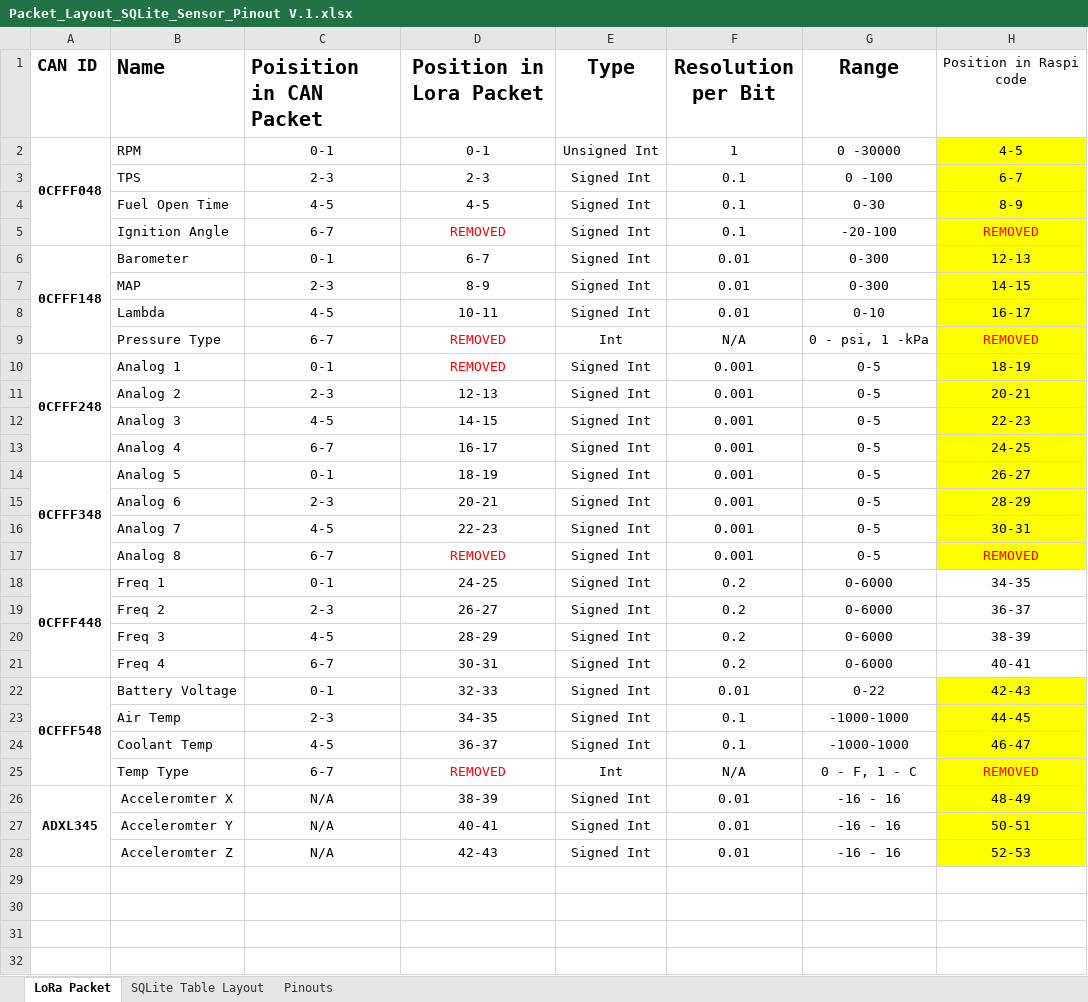
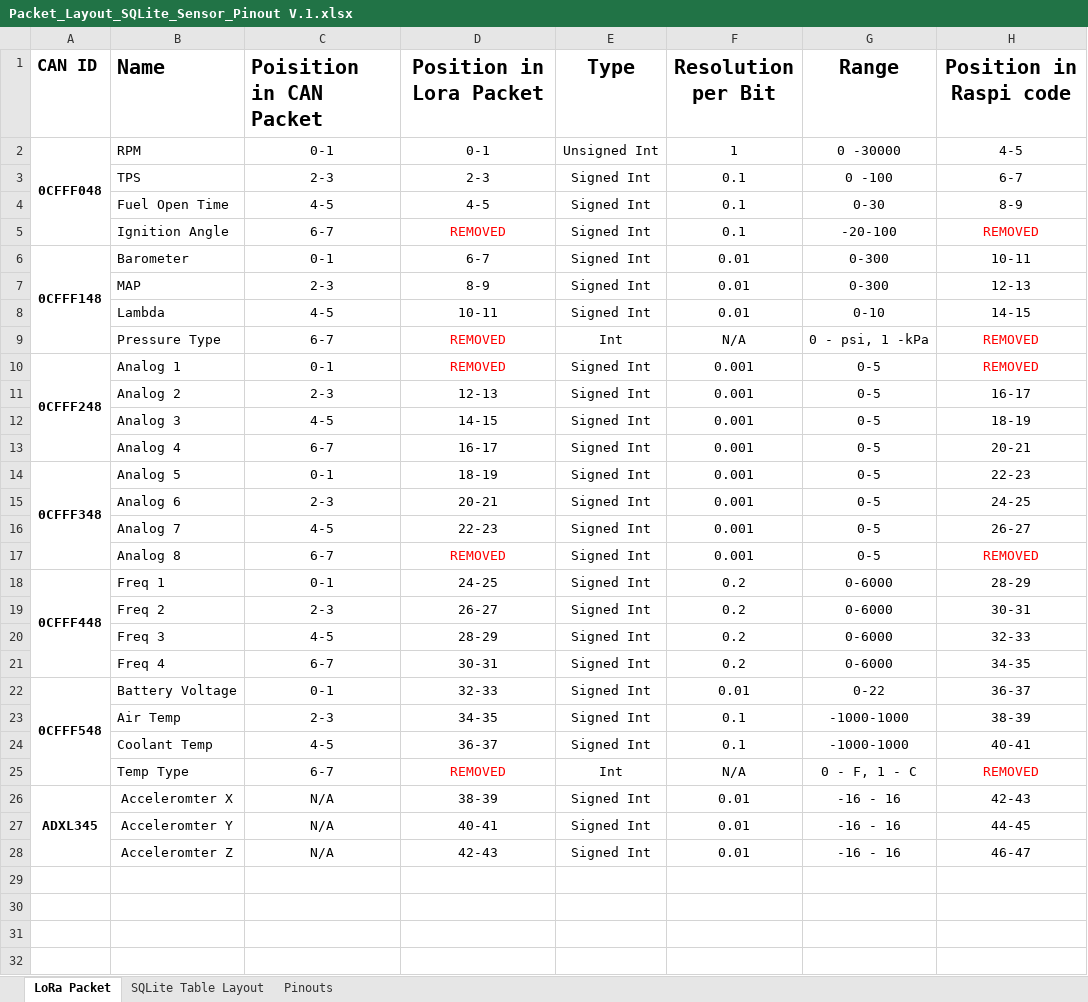
Before and after one commit to jkeller11/FSAE2024, an Excel workbook: Packet_Layout_SQLite_Sensor_Pinout V.1.xlsx, sheet LoRa Packet, drawn as a sheet; only a part is shown; values as stored, in another font and other column widths than the file's, no borders; the diff names each change by its address in the sheet, - before the commit and + after, or states it on an @@ line.

```diff
--- a/Packet_Layout_SQLite_Sensor_Pinout V.1.xlsx (sheet LoRa Packet)
+++ b/Packet_Layout_SQLite_Sensor_Pinout V.1.xlsx (sheet LoRa Packet)
-H1 bold: off
+H1 bold: on, text size: larger
-H2:H17 fill: #FFFF00
+H2:H17 fill: none
-H6 (Position in Raspi code): 12-13
+H6 (Position in Raspi code): 10-11
-H7 (Position in Raspi code): 14-15
+H7 (Position in Raspi code): 12-13
-H8 (Position in Raspi code): 16-17
+H8 (Position in Raspi code): 14-15
-H10 (Position in Raspi code): 18-19
+H10 (Position in Raspi code): REMOVED
-H10 text colour: black
+H10 text colour: #FF0000
-H11 (Position in Raspi code): 20-21
+H11 (Position in Raspi code): 16-17
-H12 (Position in Raspi code): 22-23
+H12 (Position in Raspi code): 18-19
-H13 (Position in Raspi code): 24-25
+H13 (Position in Raspi code): 20-21
-H14 (Position in Raspi code): 26-27
+H14 (Position in Raspi code): 22-23
-H15 (Position in Raspi code): 28-29
+H15 (Position in Raspi code): 24-25
-H16 (Position in Raspi code): 30-31
+H16 (Position in Raspi code): 26-27
-H18 (Position in Raspi code): 34-35
+H18 (Position in Raspi code): 28-29
-H19 (Position in Raspi code): 36-37
+H19 (Position in Raspi code): 30-31
-H20 (Position in Raspi code): 38-39
+H20 (Position in Raspi code): 32-33
-H21 (Position in Raspi code): 40-41
+H21 (Position in Raspi code): 34-35
-H22 (Position in Raspi code): 42-43
+H22 (Position in Raspi code): 36-37
-H22:H28 fill: #FFFF00
+H22:H28 fill: none
-H23 (Position in Raspi code): 44-45
+H23 (Position in Raspi code): 38-39
-H24 (Position in Raspi code): 46-47
+H24 (Position in Raspi code): 40-41
-H26 (Position in Raspi code): 48-49
+H26 (Position in Raspi code): 42-43
-H27 (Position in Raspi code): 50-51
+H27 (Position in Raspi code): 44-45
-H28 (Position in Raspi code): 52-53
+H28 (Position in Raspi code): 46-47
```
Also changed, not shown: 3 other files.
